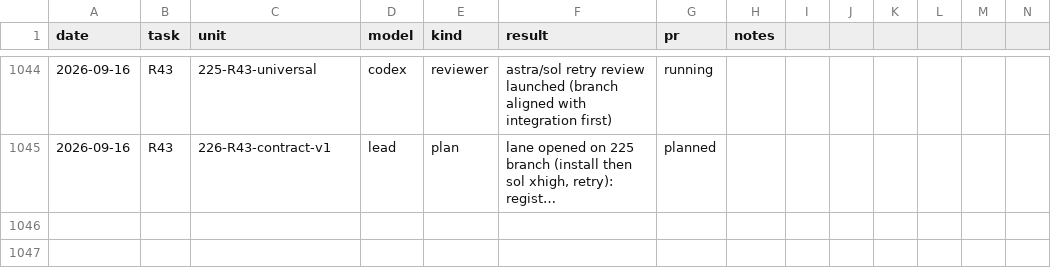
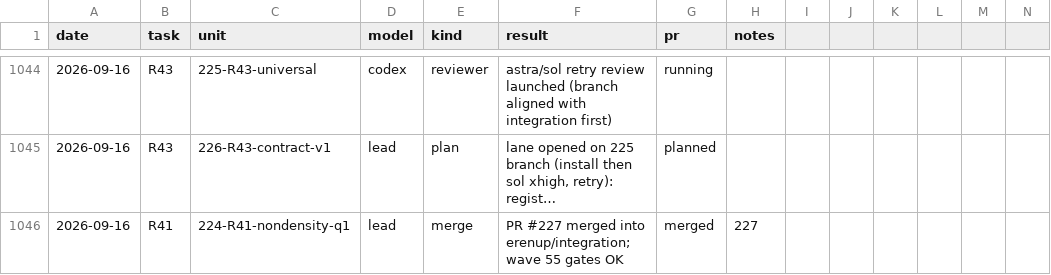
Before and after one commit to mathzhuonichi/blowup_density, a CSV file: logs/AGENT_RUNS.csv, drawn as a sheet; only a part is shown, gaps mark what is left out; long unchanged cells end in …; rows hold the shown columns only; the diff names each change by its address in the sheet, - before the commit and + after, or states it on an @@ line.

```diff
--- a/logs/AGENT_RUNS.csv
+++ b/logs/AGENT_RUNS.csv
+row 1046: 2026-09-16 | R41 | 224-R41-nondensity-q1 | lead | merge | PR #227 merged into erenup/integration; wave 55 gates OK | merged | 227
```
Also changed, not shown: 1 other file.
